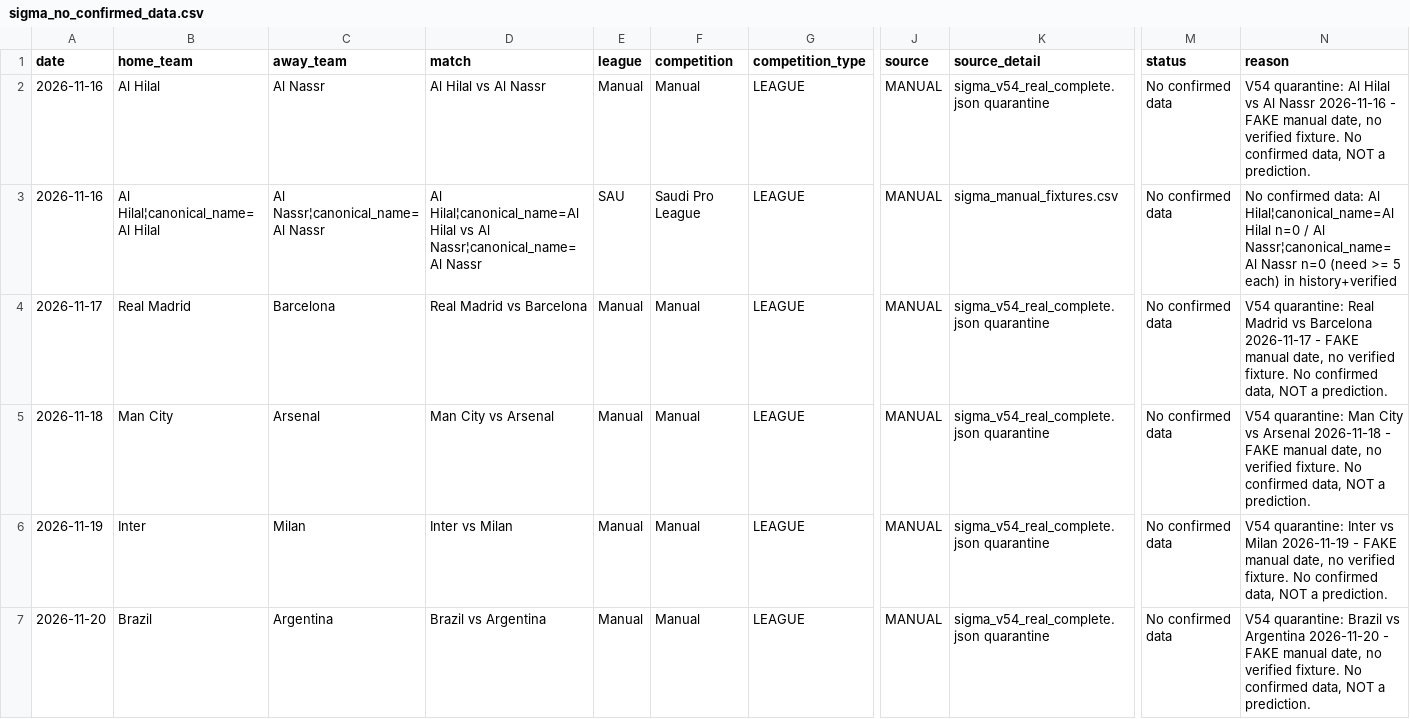
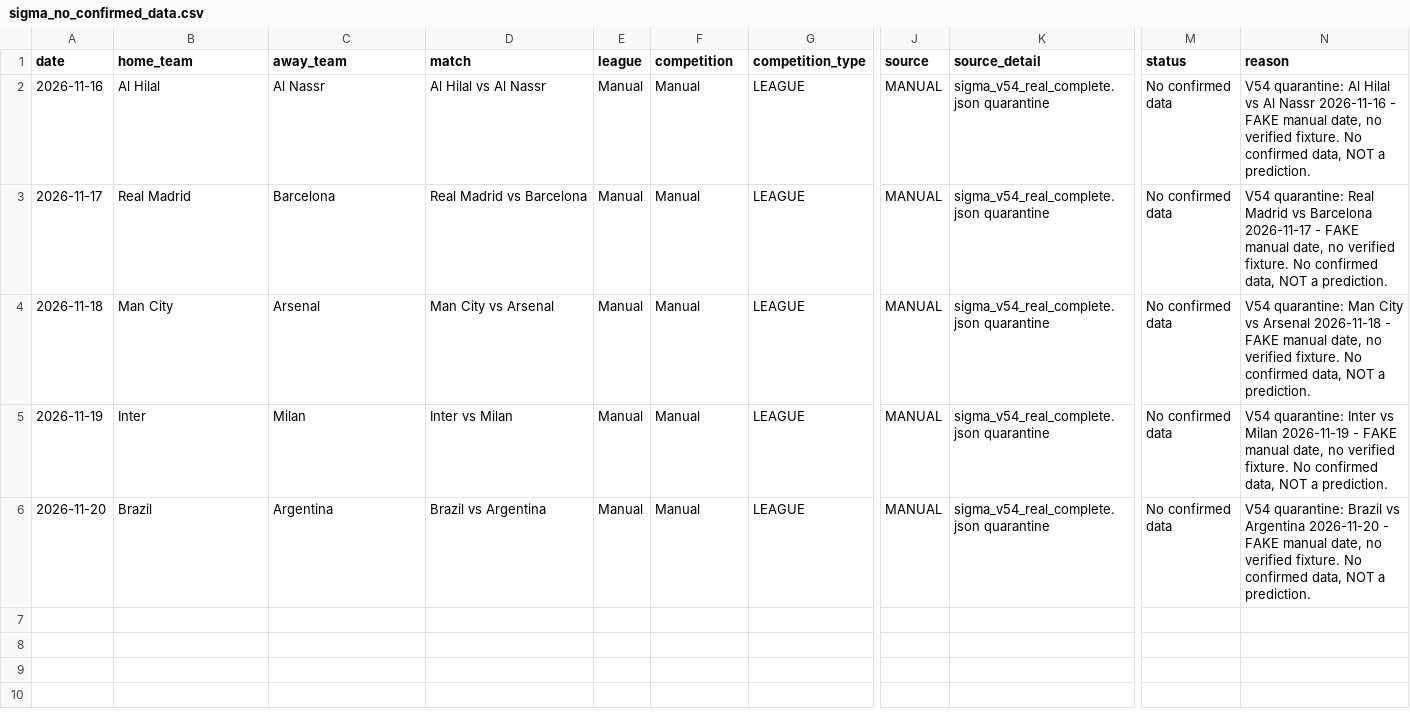
Before and after one commit to mahmoud822822/sigma, a CSV file: data/sigma_no_confirmed_data.csv, drawn as a sheet; only a part is shown, gaps mark what is left out; rows hold the shown columns only; the diff names each change by its address in the sheet, - before the commit and + after, or states it on an @@ line.

Commit message:
V44.23: FROZEN check + auto-fetch + site V44.22, no-data 5, fetch 297, V54.2.1 PASS

```diff
--- a/data/sigma_no_confirmed_data.csv
+++ b/data/sigma_no_confirmed_data.csv
-row 3: 2026-11-16 | Al Hilal¦canonical_name=Al Hilal | Al Nassr¦canonical_name=Al Nassr | Al Hilal¦canonical_name=Al Hilal vs Al Nassr¦canonical_name=Al Nassr | SAU | Saudi Pro League | LEAGUE | MANUAL | sigma_manual_fixtures.csv | No confirmed data | No confirmed data: Al Hilal¦canonical_name=Al Hilal n=0 / Al Nassr¦canonical_name=Al Nassr n=0 (need >= 5 each) in history+verified
```
Also changed, not shown: 10 other files.
